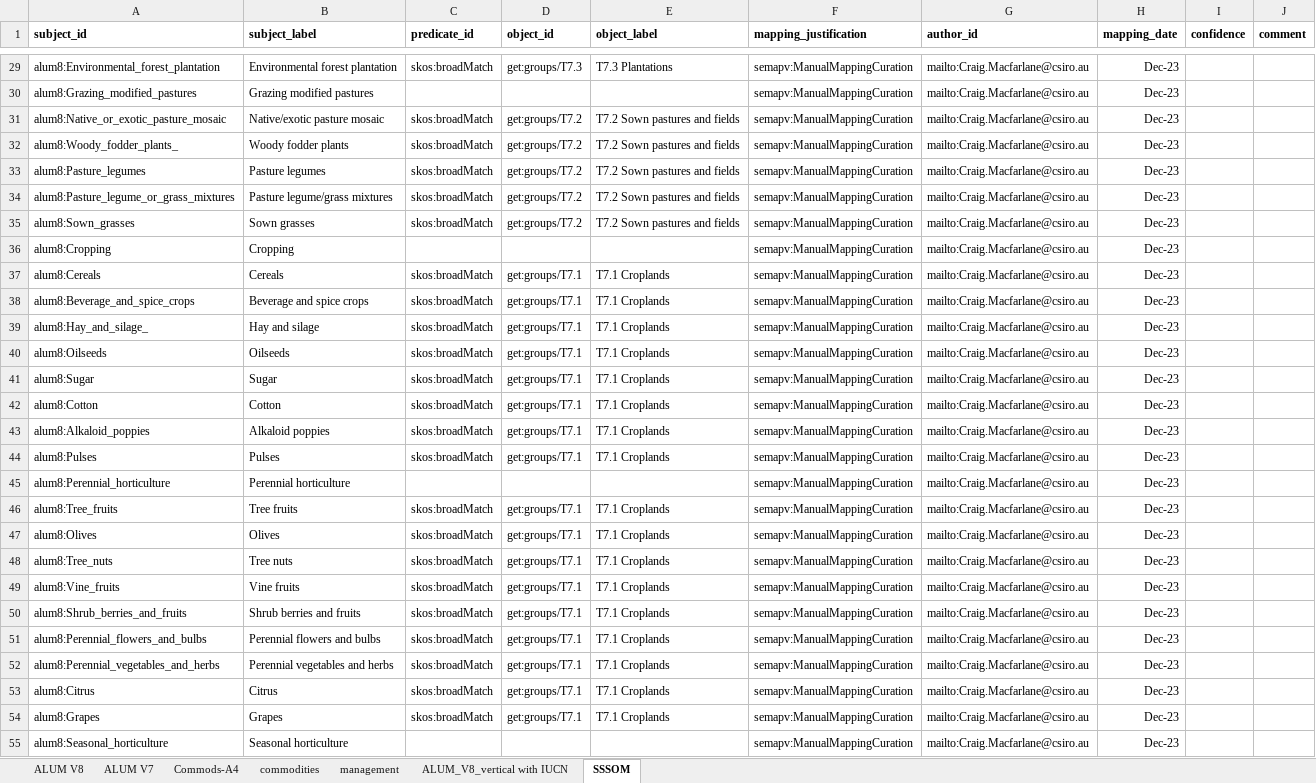
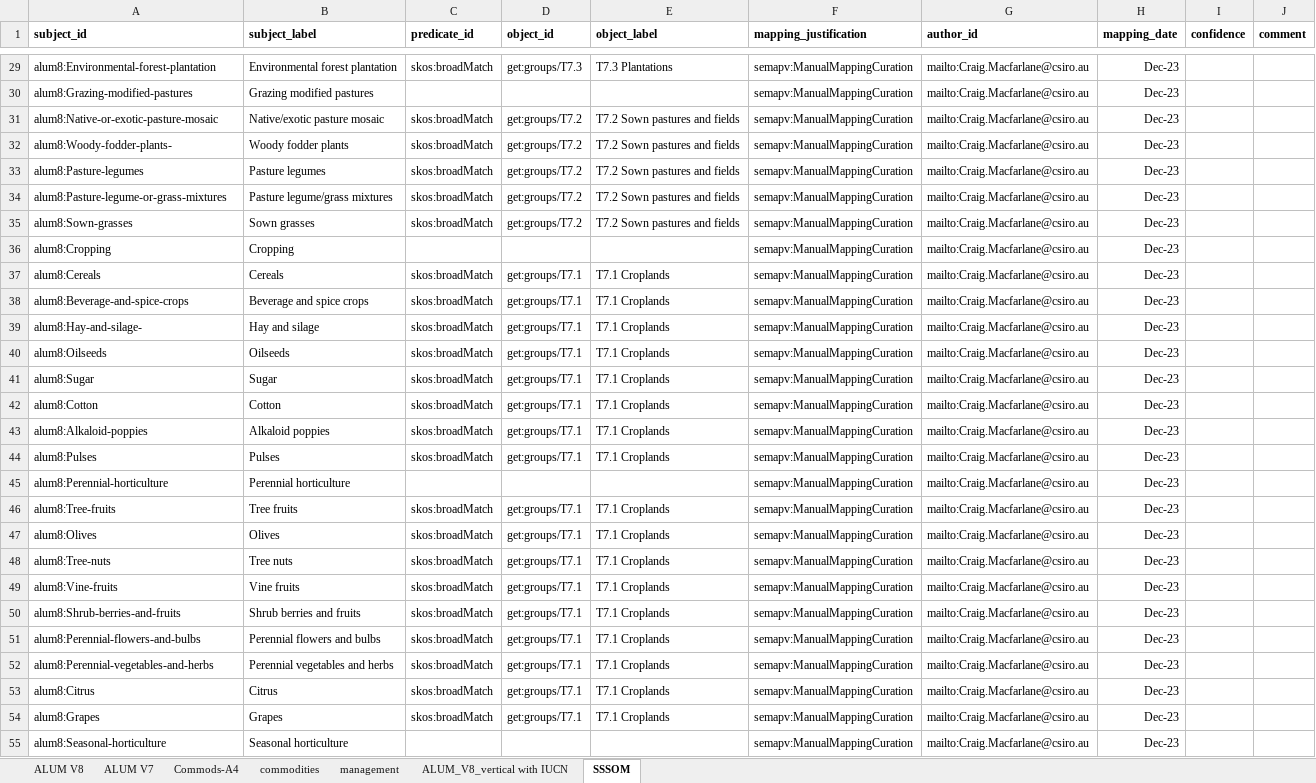
Before and after one commit to CSIRO-enviro-informatics/ecosystem-typology, an Excel workbook: crosswalks/ALUM-IUCNGET/ALUMv8-IUCNGET.xlsx, sheet SSSOM, drawn as a sheet; only a part is shown, gaps mark what is left out; values as stored, in another font and other column widths than the file's, no borders; the diff covers the shown part only; the diff names each change by its address in the sheet, - before the commit and + after, or states it on an @@ line.

```diff
--- a/crosswalks/ALUM-IUCNGET/ALUMv8-IUCNGET.xlsx (sheet SSSOM)
+++ b/crosswalks/ALUM-IUCNGET/ALUMv8-IUCNGET.xlsx (sheet SSSOM)
-A29 (subject_id): alum8:Environmental_forest_plantation
+A29 (subject_id): alum8:Environmental-forest-plantation
-A30 (subject_id): alum8:Grazing_modified_pastures
+A30 (subject_id): alum8:Grazing-modified-pastures
-A31 (subject_id): alum8:Native_or_exotic_pasture_mosaic
+A31 (subject_id): alum8:Native-or-exotic-pasture-mosaic
-A32 (subject_id): alum8:Woody_fodder_plants_
+A32 (subject_id): alum8:Woody-fodder-plants-
-A33 (subject_id): alum8:Pasture_legumes
+A33 (subject_id): alum8:Pasture-legumes
-A34 (subject_id): alum8:Pasture_legume_or_grass_mixtures
+A34 (subject_id): alum8:Pasture-legume-or-grass-mixtures
-A35 (subject_id): alum8:Sown_grasses
+A35 (subject_id): alum8:Sown-grasses
-A38 (subject_id): alum8:Beverage_and_spice_crops
+A38 (subject_id): alum8:Beverage-and-spice-crops
-A39 (subject_id): alum8:Hay_and_silage_
+A39 (subject_id): alum8:Hay-and-silage-
-A43 (subject_id): alum8:Alkaloid_poppies
+A43 (subject_id): alum8:Alkaloid-poppies
-A45 (subject_id): alum8:Perennial_horticulture
+A45 (subject_id): alum8:Perennial-horticulture
-A46 (subject_id): alum8:Tree_fruits
+A46 (subject_id): alum8:Tree-fruits
-A48 (subject_id): alum8:Tree_nuts
+A48 (subject_id): alum8:Tree-nuts
-A49 (subject_id): alum8:Vine_fruits
+A49 (subject_id): alum8:Vine-fruits
-A50 (subject_id): alum8:Shrub_berries_and_fruits
+A50 (subject_id): alum8:Shrub-berries-and-fruits
-A51 (subject_id): alum8:Perennial_flowers_and_bulbs
+A51 (subject_id): alum8:Perennial-flowers-and-bulbs
-A52 (subject_id): alum8:Perennial_vegetables_and_herbs
+A52 (subject_id): alum8:Perennial-vegetables-and-herbs
-A55 (subject_id): alum8:Seasonal_horticulture
+A55 (subject_id): alum8:Seasonal-horticulture
```
Also changed, not shown: 136 edited cells elsewhere in this sheet, formulas that keep their value, 1 other file.
